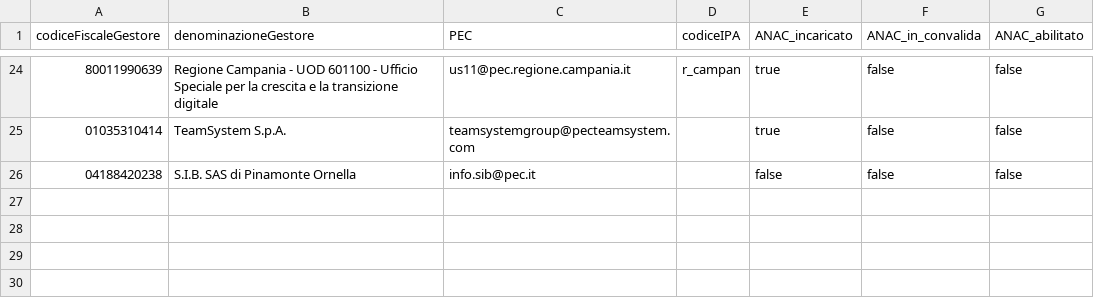
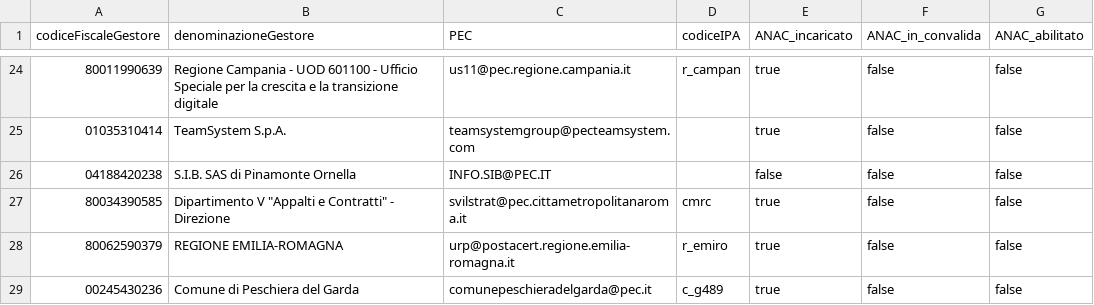
Before and after one commit to pagopa/selfcare-infra, a CSV file: src/core/resources/anac/data.csv, drawn as a sheet; only a part is shown, gaps mark what is left out.

Commit message:
Add new version

```diff
--- a/src/core/resources/anac/data.csv
+++ b/src/core/resources/anac/data.csv
@@ -25,2 +25,5 @@ codiceFiscaleGestore,denominazioneGestore,PEC,codiceIPA,ANAC_incaricato,ANAC_in_
 01035310414,TeamSystem S.p.A.,teamsystemgroup@pecteamsystem.com,,true,false,false
-04188420238,S.I.B. SAS di Pinamonte Ornella,info.sib@pec.it,,false,false,false
+04188420238,S.I.B. SAS di Pinamonte Ornella,INFO.SIB@PEC.IT,,false,false,false
+80034390585,Dipartimento V "Appalti e Contratti" - Direzione,svilstrat@pec.cittametropolitanaroma.it,cmrc,true,false,false
+80062590379,REGIONE EMILIA-ROMAGNA,urp@postacert.regione.emilia-romagna.it,r_emiro,true,false,false
+00245430236,Comune di Peschiera del Garda,comunepeschieradelgarda@pec.it,c_g489,true,false,false
```
